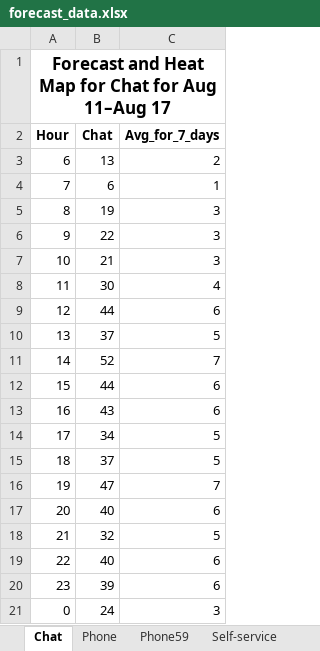
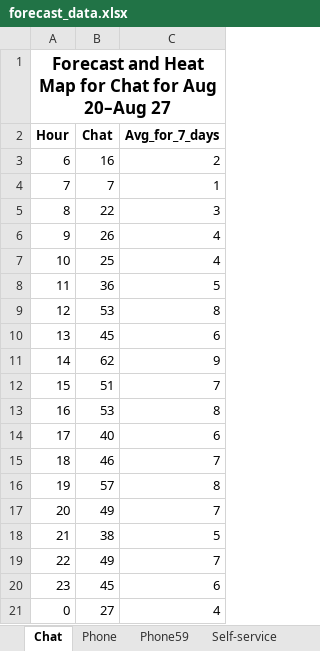
Before and after one commit to pkwissen/jserviceops, an Excel workbook: forecast_app_final/data/forecast_data.xlsx, sheet Chat, drawn as a sheet; only a part is shown; values as stored, in another font and other column widths than the file's, no borders; conditional formats not drawn; the diff covers the shown part only; the diff names each change by its address in the sheet, - before the commit and + after, or states it on an @@ line.

```diff
--- a/forecast_app_final/data/forecast_data.xlsx (sheet Chat)
+++ b/forecast_app_final/data/forecast_data.xlsx (sheet Chat)
-A1 (Hour): …for Aug 11–Aug 17
+A1 (Hour): …for Aug 20–Aug 27
-B3 (Chat): 13
+B3 (Chat): 16
-B4 (Chat): 6
+B4 (Chat): 7
-B5 (Chat): 19
+B5 (Chat): 22
-B6 (Chat): 22
+B6 (Chat): 26
-C6:C7 (Avg_for_7_days): 3
+C6:C7 (Avg_for_7_days): 4
-B7 (Chat): 21
+B7 (Chat): 25
-B8 (Chat): 30
+B8 (Chat): 36
-C8 (Avg_for_7_days): 4
+C8 (Avg_for_7_days): 5
-B9 (Chat): 44
+B9 (Chat): 53
-C9 (Avg_for_7_days): 6
+C9 (Avg_for_7_days): 8
-B10 (Chat): 37
+B10 (Chat): 45
-C10 (Avg_for_7_days): 5
+C10 (Avg_for_7_days): 6
-B11 (Chat): 52
+B11 (Chat): 62
-C11 (Avg_for_7_days): 7
+C11 (Avg_for_7_days): 9
-B12 (Chat): 44
+B12 (Chat): 51
-C12 (Avg_for_7_days): 6
+C12 (Avg_for_7_days): 7
-B13 (Chat): 43
+B13 (Chat): 53
-C13 (Avg_for_7_days): 6
+C13 (Avg_for_7_days): 8
-B14 (Chat): 34
+B14 (Chat): 40
-C14 (Avg_for_7_days): 5
+C14 (Avg_for_7_days): 6
-B15 (Chat): 37
+B15 (Chat): 46
-C15 (Avg_for_7_days): 5
+C15 (Avg_for_7_days): 7
-B16 (Chat): 47
+B16 (Chat): 57
-C16 (Avg_for_7_days): 7
+C16 (Avg_for_7_days): 8
-B17 (Chat): 40
+B17 (Chat): 49
-C17 (Avg_for_7_days): 6
+C17 (Avg_for_7_days): 7
-B18 (Chat): 32
+B18 (Chat): 38
-B19 (Chat): 40
+B19 (Chat): 49
-C19 (Avg_for_7_days): 6
+C19 (Avg_for_7_days): 7
-B20 (Chat): 39
+B20 (Chat): 45
-B21 (Chat): 24
+B21 (Chat): 27
-C21 (Avg_for_7_days): 3
+C21 (Avg_for_7_days): 4
```
Also changed, not shown: 8 edited cells elsewhere in this sheet, sheet Phone59, sheet Self-service, sheet Phone, 9 other files.
